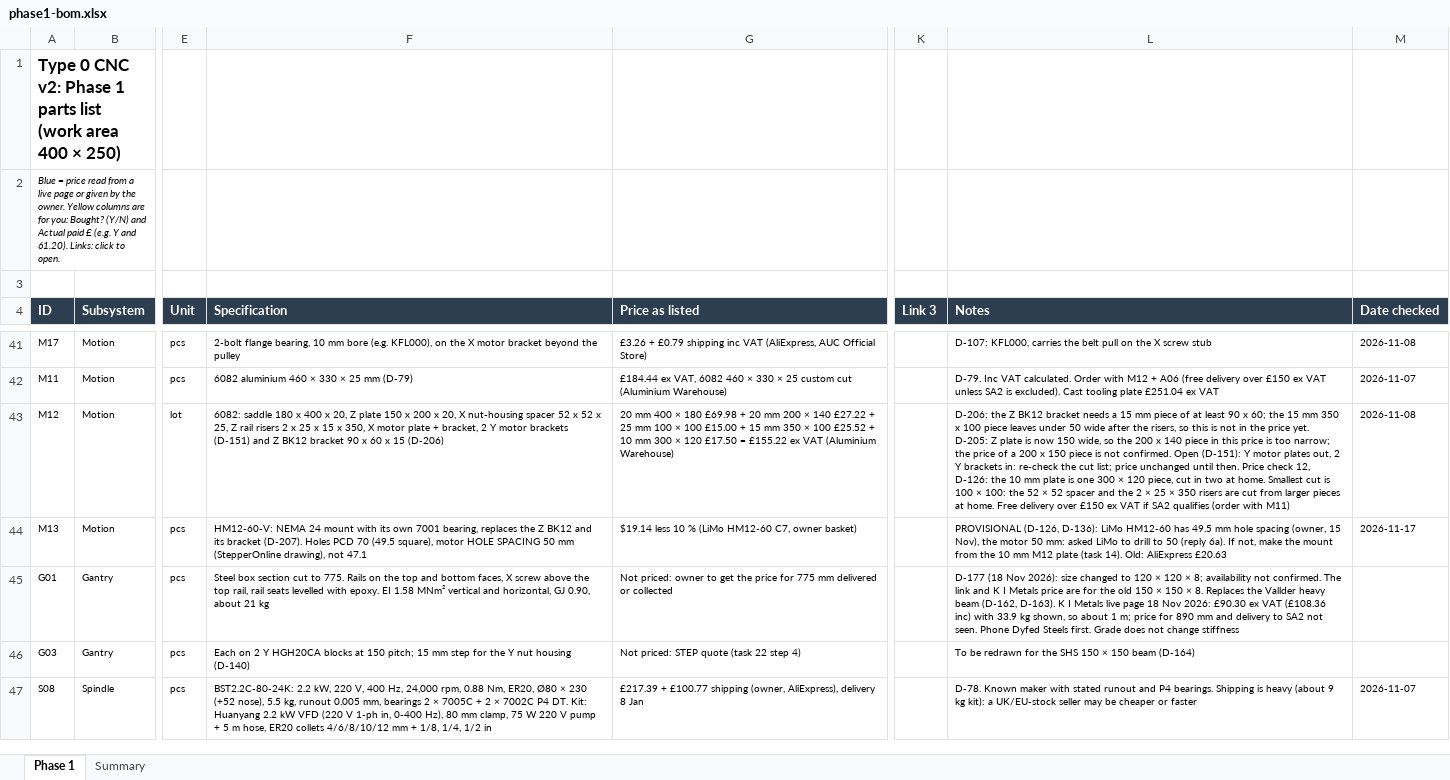
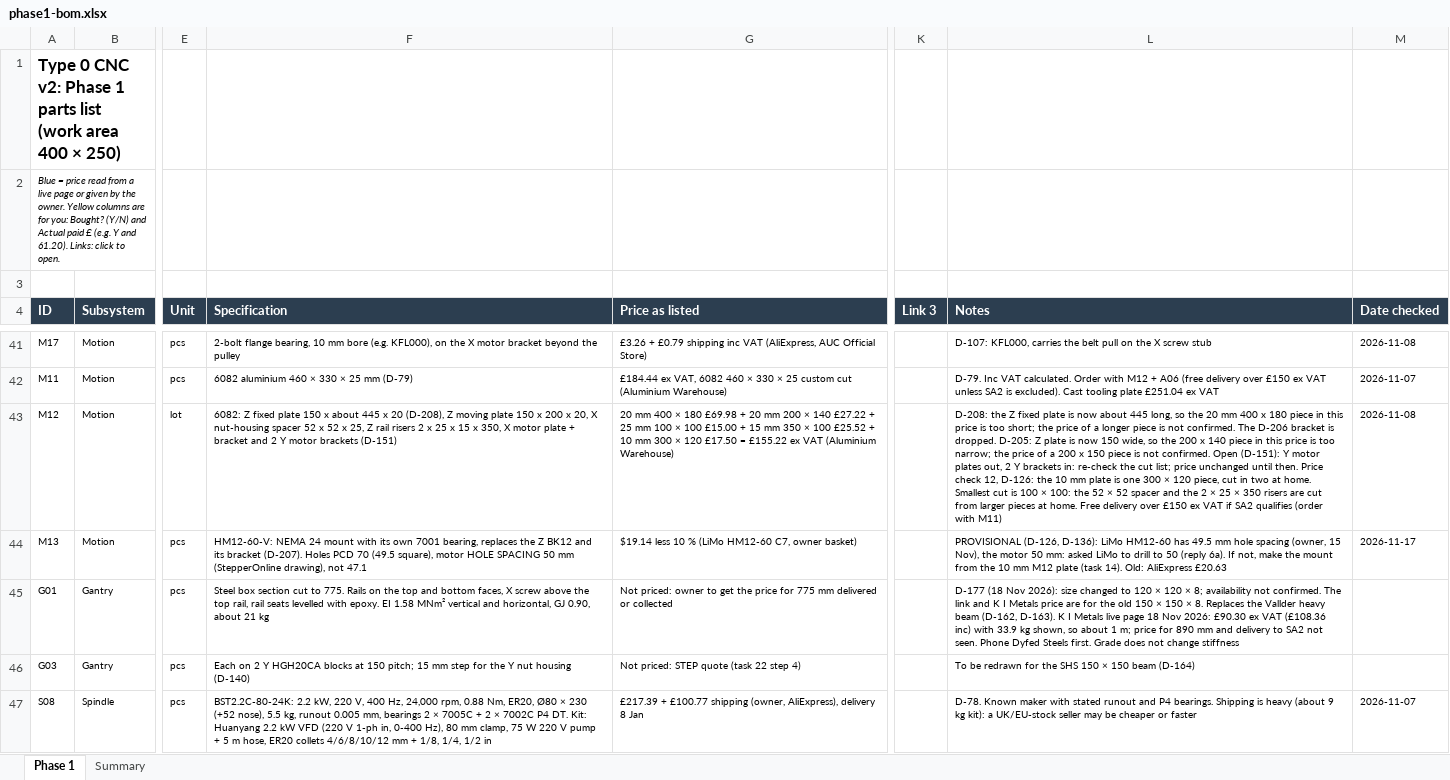
Before and after one commit to yousef-chitani/Type_0_CNC, an Excel workbook: docs/phase1-bom.xlsx, sheet Phase 1, drawn as a sheet; only a part is shown, gaps mark what is left out; values as stored, in another font and other column widths than the file's, no borders; the diff names each change by its address in the sheet, - before the commit and + after, or states it on an @@ line.

```diff
--- a/docs/phase1-bom.xlsx (sheet Phase 1)
+++ b/docs/phase1-bom.xlsx (sheet Phase 1)
-F43 (Specification): 6082: saddle 180 x 400 x 20, Z plate 150 x 200 x 20, X nut-housing spacer 52 x 52 x 25, Z rail risers 2 x 25 x 15 x 350, X motor plate + bracket, 2 Y motor brackets (D-151) and Z BK12 bracket 90 x 60 x 15 (D-206)
+F43 (Specification): 6082: Z fixed plate 150 x about 445 x 20 (D-208), Z moving plate 150 x 200 x 20, X nut-housing spacer 52 x 52 x 25, Z rail risers 2 x 25 x 15 x 350, X motor plate + bracket and 2 Y motor brackets (D-151)
-L43 (Notes): D-206: the Z BK12 bracket needs a 15 mm piece of at least 90 x 60; the 15 mm 350 x 100 piece leaves under 50 wide after the risers, so this is not in the price yet. D-205: Z…
+L43 (Notes): D-208: the Z fixed plate is now about 445 long, so the 20 mm 400 x 180 piece in this price is too short; the price of a longer piece is not confirmed. The D-206 bracket is dropped. D-205: Z…
```
Also changed, not shown: 6 other files.
